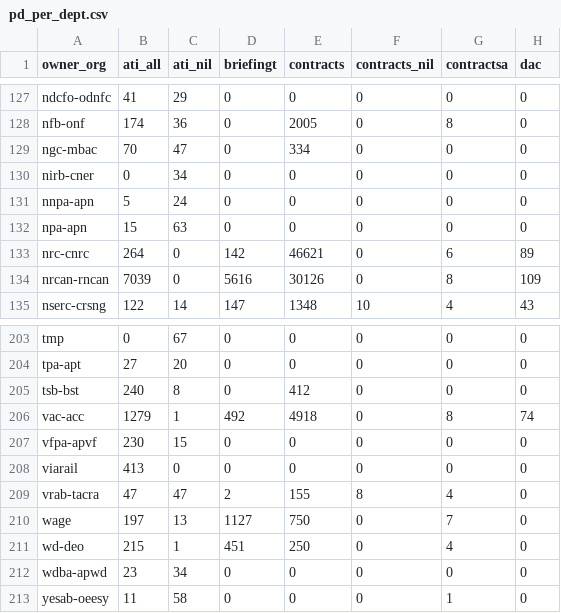
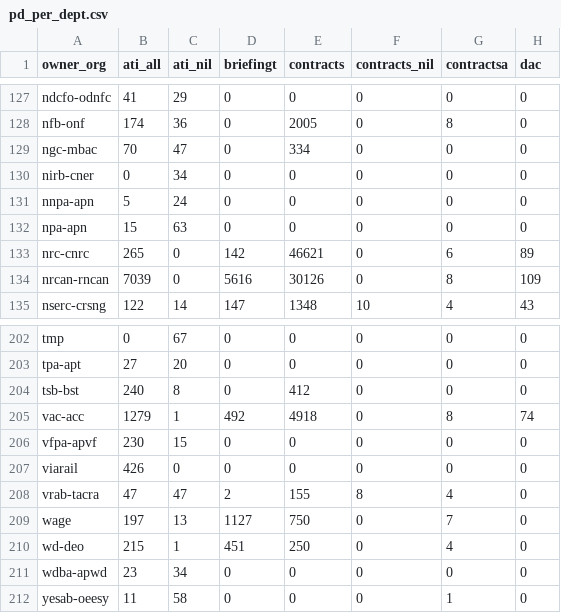
Before and after one commit to PatLittle/analytics-corporate-reporting, a CSV file: Corporate_reporting/pd_count/pd_per_dept.csv, drawn as a sheet; only a part is shown, gaps mark what is left out; addresses are those after the commit; the diff covers the shown part only; the diff names each change by its address in the sheet, - before the commit and + after, or states it on an @@ line.

```diff
--- a/Corporate_reporting/pd_count/pd_per_dept.csv
+++ b/Corporate_reporting/pd_count/pd_per_dept.csv
-B133 (ati_all): 264
+B133 (ati_all): 265
-B207 (ati_all): 413
+B207 (ati_all): 426
```
Also changed, not shown: 1 removed row and 15 edited cells elsewhere in this file, Corporate_reporting/pd_count/all_pd.csv, Corporate_reporting/pd_count/nonstruc_pd.csv, 2 other files.
